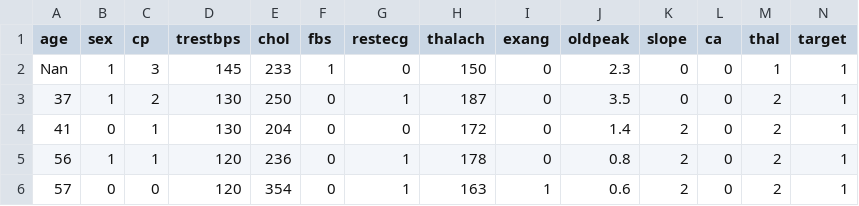
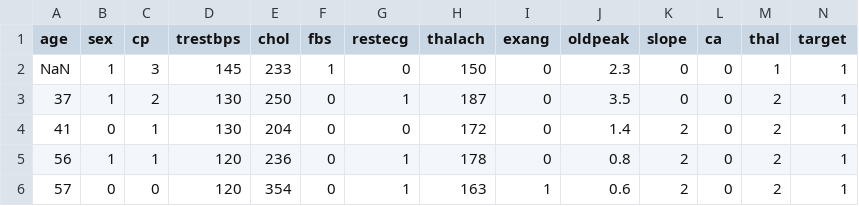
Before and after one commit to LivingFailureMrMo/EE3020-Asss-2, a CSV file: heart.csv, drawn as a sheet; only a part is shown.

Commit message:
Update heart.csv

```diff
--- a/heart.csv
+++ b/heart.csv
@@ -1,3 +1,3 @@
 age,sex,cp,trestbps,chol,fbs,restecg,thalach,exang,oldpeak,slope,ca,thal,target
-Nan,1,3,145,233,1,0,150,0,2.3,0,0,1,1
+NaN,1,3,145,233,1,0,150,0,2.3,0,0,1,1
 37,1,2,130,250,0,1,187,0,3.5,0,0,2,1
```
